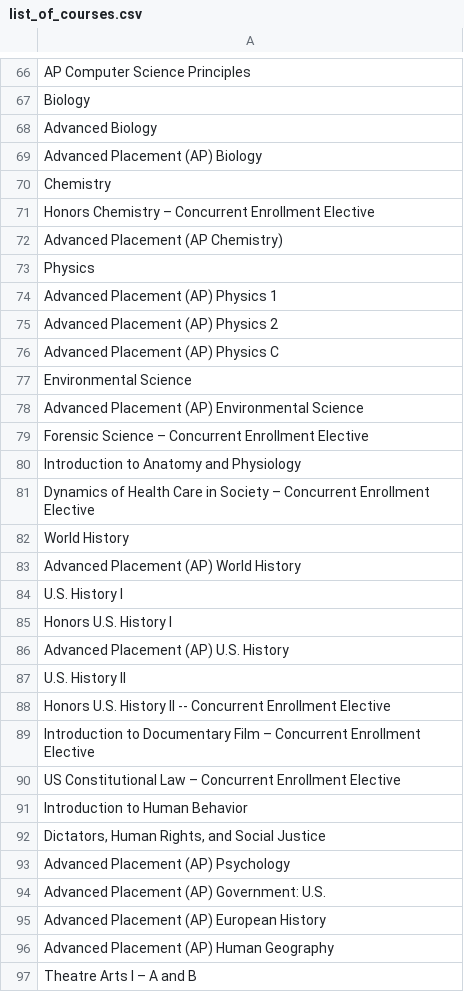
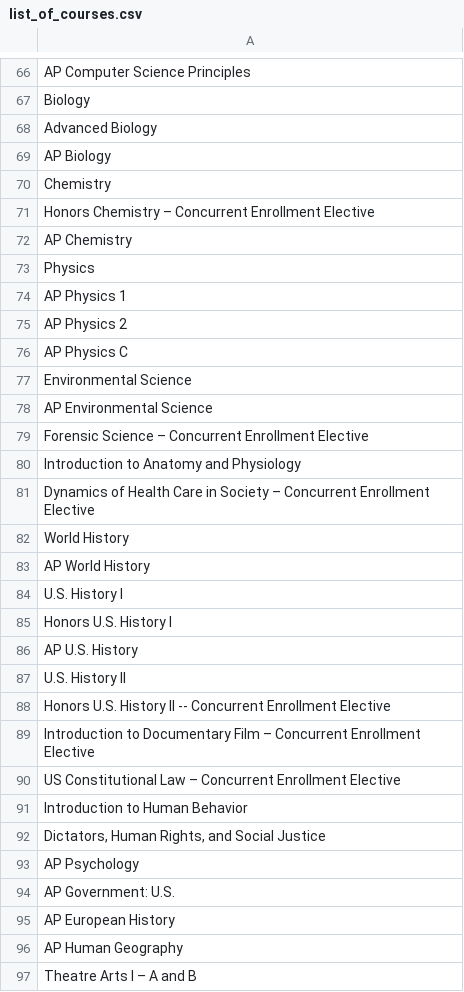
Before and after one commit to Danpaek111/GlenRock-Graduation-Checker, a CSV file: raw_data/list_of_courses.csv, drawn as a sheet; only a part is shown, gaps mark what is left out; the diff covers the shown part only.

Commit message:
Shorten advanced placement to just AP (user recommendation)

```diff
--- a/raw_data/list_of_courses.csv
+++ b/raw_data/list_of_courses.csv
@@ -68,12 +68,12 @@ Biology
 Advanced Biology
-Advanced Placement (AP) Biology
+AP Biology
 Chemistry
 Honors Chemistry – Concurrent Enrollment Elective
-Advanced Placement (AP Chemistry)
+AP Chemistry
 Physics
-Advanced Placement (AP) Physics 1
-Advanced Placement (AP) Physics 2
-Advanced Placement (AP) Physics C
+AP Physics 1
+AP Physics 2
+AP Physics C
 Environmental Science
-Advanced Placement (AP) Environmental Science
+AP Environmental Science
 Forensic Science – Concurrent Enrollment Elective
@@ -82,6 +82,6 @@ Dynamics of Health Care in Society – Concurrent Enrollment Elective
 World History
-Advanced Placement (AP) World History
+AP World History
 U.S. History I
 Honors U.S. History I
-Advanced Placement (AP) U.S. History
+AP U.S. History
 U.S. History II
@@ -92,6 +92,6 @@ Introduction to Human Behavior
 "Dictators, Human Rights, and Social Justice"
-Advanced Placement (AP) Psychology
-Advanced Placement (AP) Government: U.S.
-Advanced Placement (AP) European History
-Advanced Placement (AP) Human Geography
+AP Psychology
+AP Government: U.S.
+AP European History
+AP Human Geography
 Theatre Arts I – A and B
```
Also changed, not shown: 10 edited cells elsewhere in this file, processed_data/course_information.csv, processed_data/filled_science_courses.csv, 13 other files.
